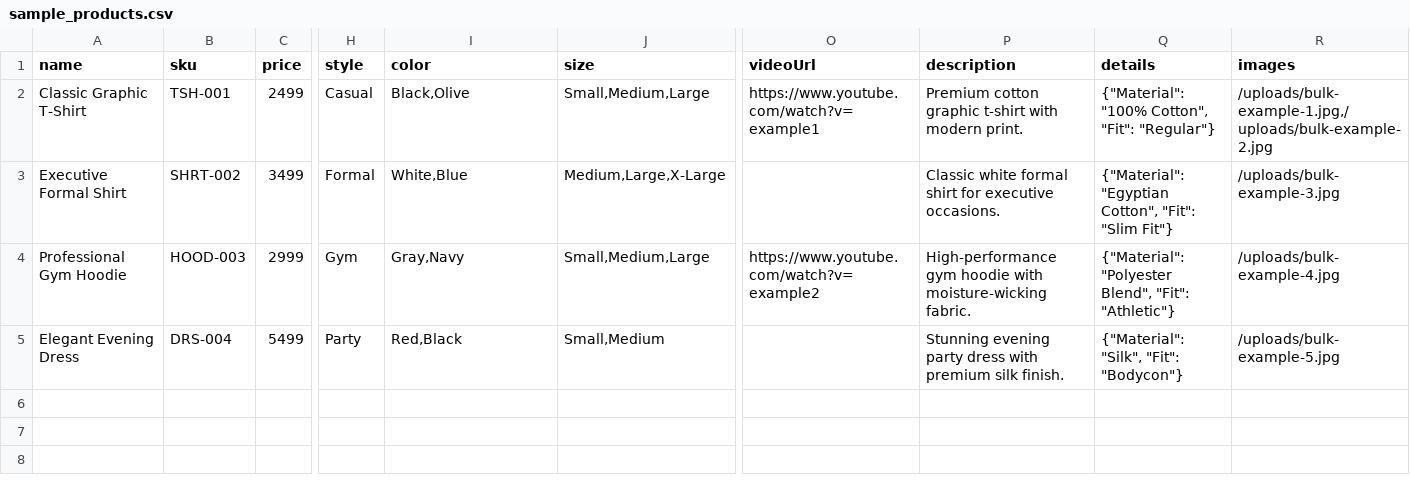
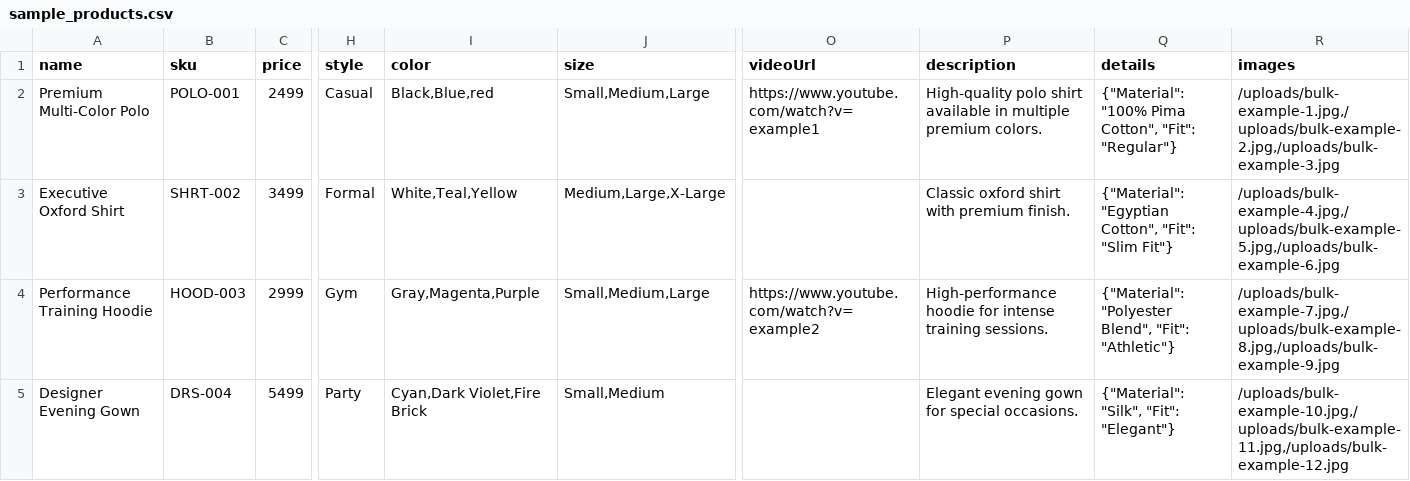
Before and after one commit to vignesh-code-git/main_project, a CSV file: frontend/public/sample_products.csv, drawn as a sheet; only a part is shown, gaps mark what is left out; the diff names each change by its address in the sheet, - before the commit and + after, or states it on an @@ line.

```diff
--- a/frontend/public/sample_products.csv
+++ b/frontend/public/sample_products.csv
-A2 (name): Classic Graphic T-Shirt
+A2 (name): Premium Multi-Color Polo
-B2 (sku): TSH-001
+B2 (sku): POLO-001
-I2 (color): Black,Olive
+I2 (color): Black,Blue,red
-P2 (description): Premium cotton graphic t-shirt with modern print.
+P2 (description): High-quality polo shirt available in multiple premium colors.
-Q2 (details): {"Material": "100% Cotton", "Fit":…
+Q2 (details): {"Material": "100% Pima Cotton", "Fit":…
-R2 (images): /uploads/bulk-example-1.jpg,/uploads/bulk-example-2.jpg
+R2 (images): /uploads/bulk-example-1.jpg,/uploads/bulk-example-2.jpg,/uploads/bulk-example-3.jpg
-A3 (name): Executive Formal Shirt
+A3 (name): Executive Oxford Shirt
-I3 (color): White,Blue
+I3 (color): White,Teal,Yellow
-P3 (description): Classic white formal shirt for executive occasions.
+P3 (description): Classic oxford shirt with premium finish.
-R3 (images): /uploads/bulk-example-3.jpg
+R3 (images): /uploads/bulk-example-4.jpg,/uploads/bulk-example-5.jpg,/uploads/bulk-example-6.jpg
-A4 (name): Professional Gym Hoodie
+A4 (name): Performance Training Hoodie
-I4 (color): Gray,Navy
+I4 (color): Gray,Magenta,Purple
-P4 (description): High-performance gym hoodie with moisture-wicking fabric.
+P4 (description): High-performance hoodie for intense training sessions.
-R4 (images): /uploads/bulk-example-4.jpg
+R4 (images): /uploads/bulk-example-7.jpg,/uploads/bulk-example-8.jpg,/uploads/bulk-example-9.jpg
-A5 (name): Elegant Evening Dress
+A5 (name): Designer Evening Gown
-I5 (color): Red,Black
+I5 (color): Cyan,Dark Violet,Fire Brick
-P5 (description): Stunning evening party dress with premium silk finish.
+P5 (description): Elegant evening gown for special occasions.
-Q5 (details): {"Material": "Silk", "Fit": "Bodycon"}
+Q5 (details): {"Material": "Silk", "Fit": "Elegant"}
-R5 (images): /uploads/bulk-example-5.jpg
+R5 (images): /uploads/bulk-example-10.jpg,/uploads/bulk-example-11.jpg,/uploads/bulk-example-12.jpg
```
Also changed, not shown: 2 other files.
